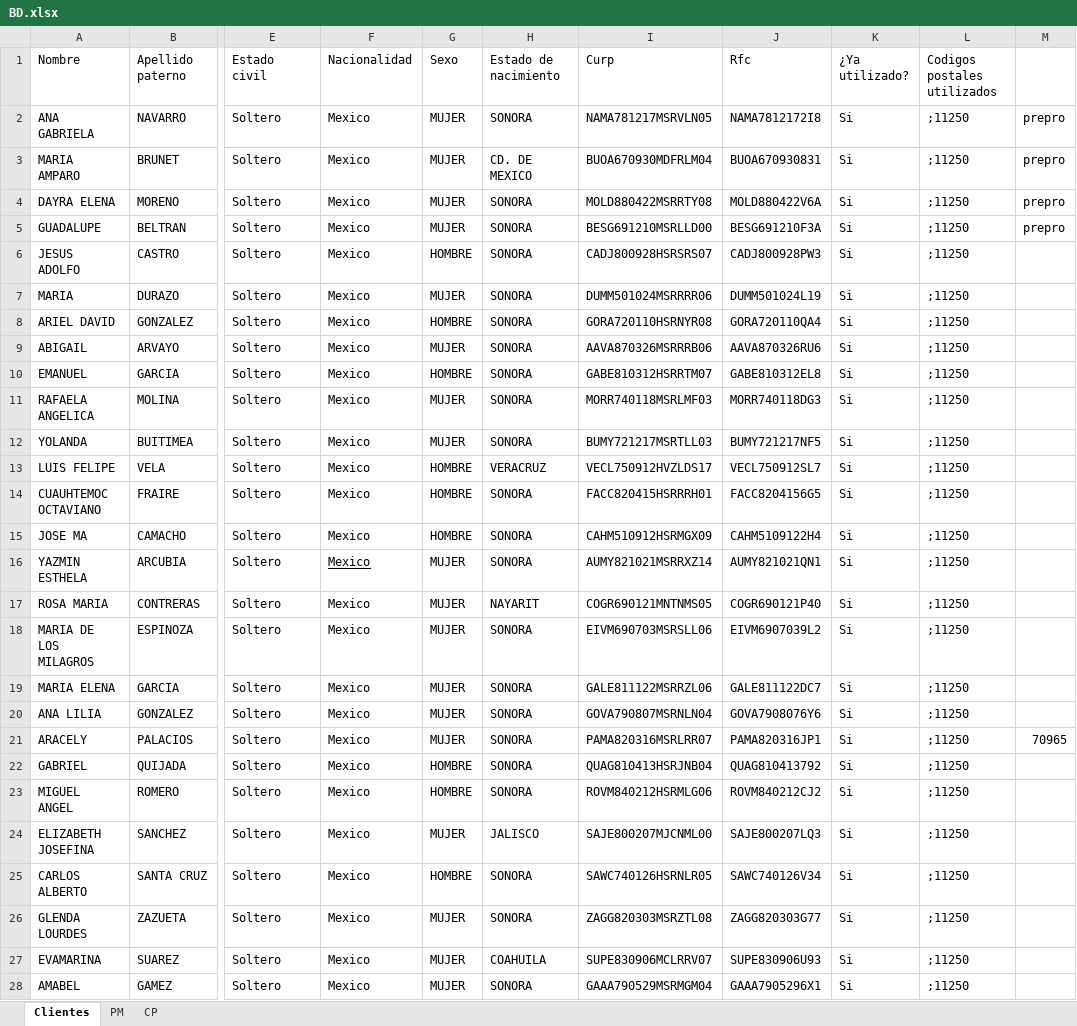
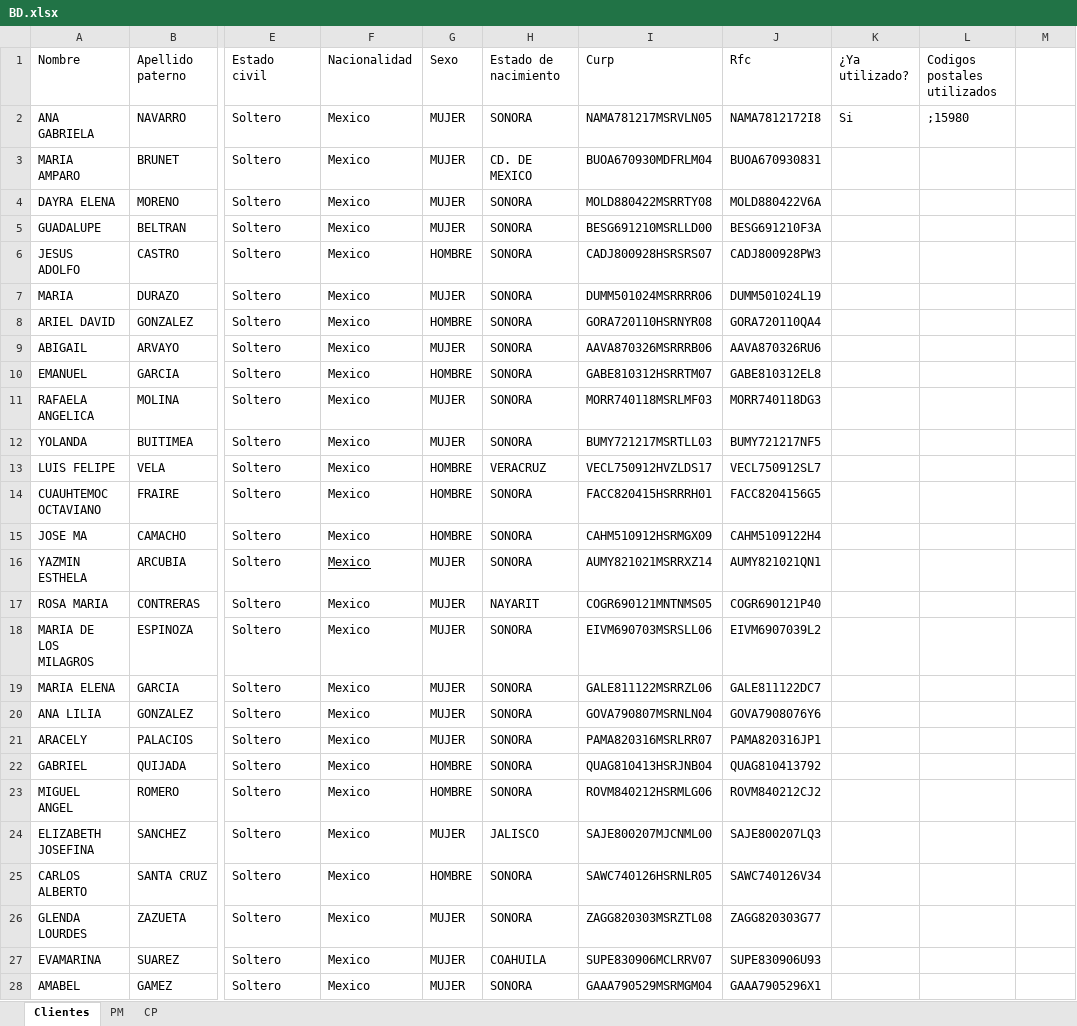
Before and after one commit to LuisMargro/CSelectivo, an Excel workbook: Data/BD.xlsx, sheet Clientes, drawn as a sheet; only a part is shown, gaps mark what is left out; values as stored, in another font and other column widths than the file's, no borders; the diff covers the shown part only; the diff names each change by its address in the sheet, - before the commit and + after, or states it on an @@ line.

```diff
--- a/Data/BD.xlsx (sheet Clientes)
+++ b/Data/BD.xlsx (sheet Clientes)
-L2 (Codigos postales utilizados): ;11250
+L2 (Codigos postales utilizados): ;15980
-M2:M5: prepro
+M2:M5: (empty)
-K3:K28 (¿Ya utilizado?): Si
+K3:K28 (¿Ya utilizado?): (empty)
-L3:L28 (Codigos postales utilizados): ;11250
+L3:L28 (Codigos postales utilizados): (empty)
-M21: 70965
+M21: (empty)
```
Also changed, not shown: 38 edited cells elsewhere in this sheet, sheet PM, sheet CP, 22 other files.
